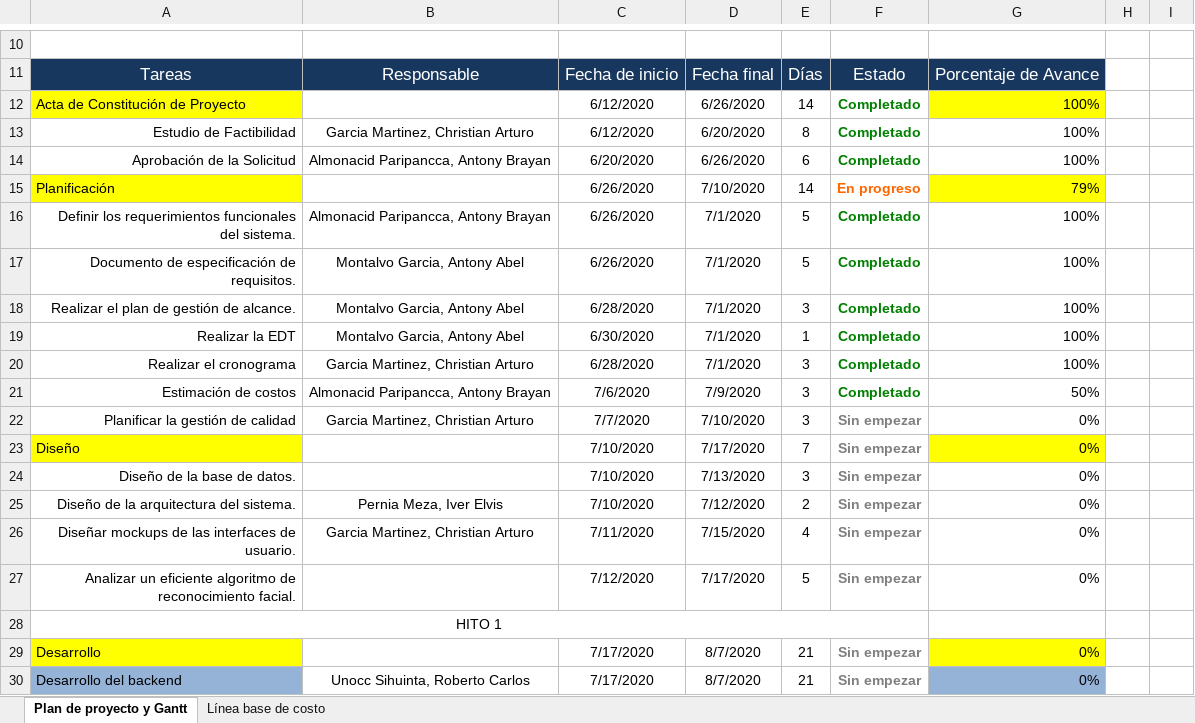
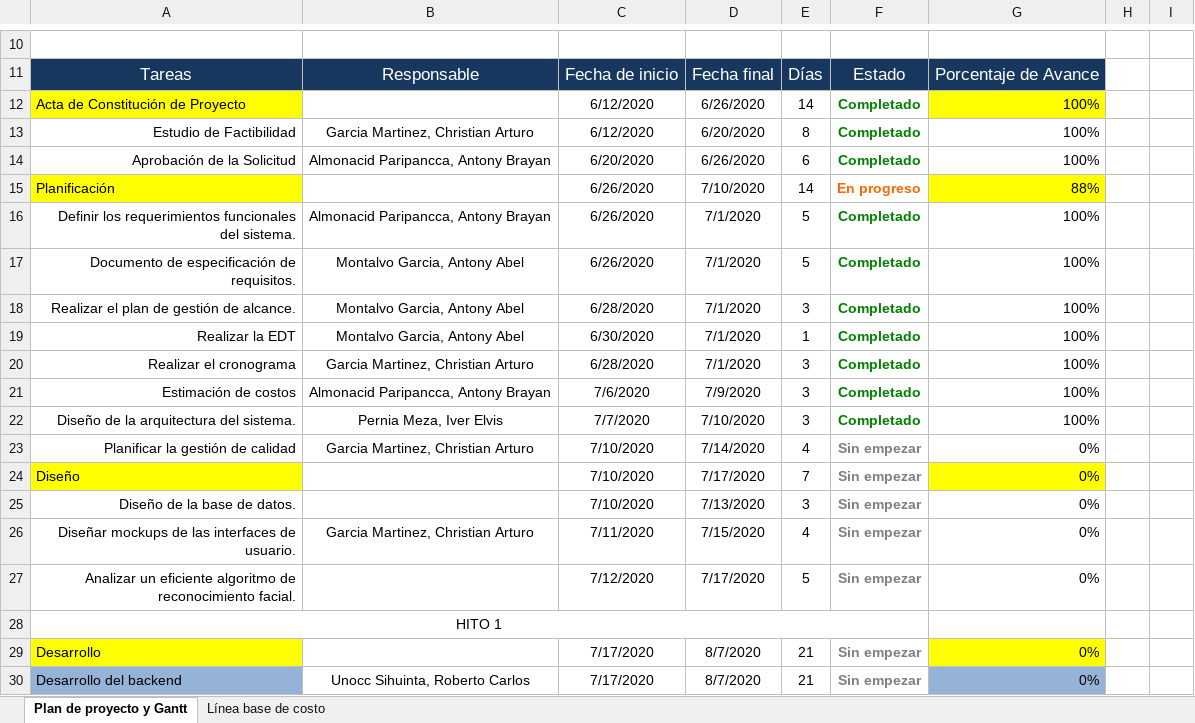
Before and after one commit to antonyMontalvo/FaceSolutions, an Excel workbook: desarrollo/FRSIAAATR/Gestión/FRSIAAATR_C.xlsx, sheet Plan de proyecto y Gantt, drawn as a sheet; only a part is shown, gaps mark what is left out; values as stored, in another font and other column widths than the file's, no borders; charts and pictures not drawn; removed rows and columns are numbered as before the commit, all else as after; the diff names each change by its address in the sheet, - before the commit and + after, or states it on an @@ line.

Commit message:
Actualizando Cronograma

```diff
--- a/desarrollo/FRSIAAATR/Gestión/FRSIAAATR_C.xlsx (sheet Plan de proyecto y Gantt)
+++ b/desarrollo/FRSIAAATR/Gestión/FRSIAAATR_C.xlsx (sheet Plan de proyecto y Gantt)
-G15: 79%
+G15: 88%
-G21: 50%
+G21: 100%
+row 22: Diseño de la arquitectura del sistema. | Pernia Meza, Iver Elvis | 7/7/2020 | 7/10/2020 | 3 | Completado | 100%
-C23: 7/7/2020
+C23: 7/10/2020
-D23: 7/10/2020
+D23: 7/14/2020
-E23: 3
+E23: 4
-row 25: Diseño de la arquitectura del sistema. | Pernia Meza, Iver Elvis | 7/10/2020 | 7/12/2020 | 2 | Sin empezar | 0%
```
Also changed, not shown: formulas that keep their value, charts or pictures.
